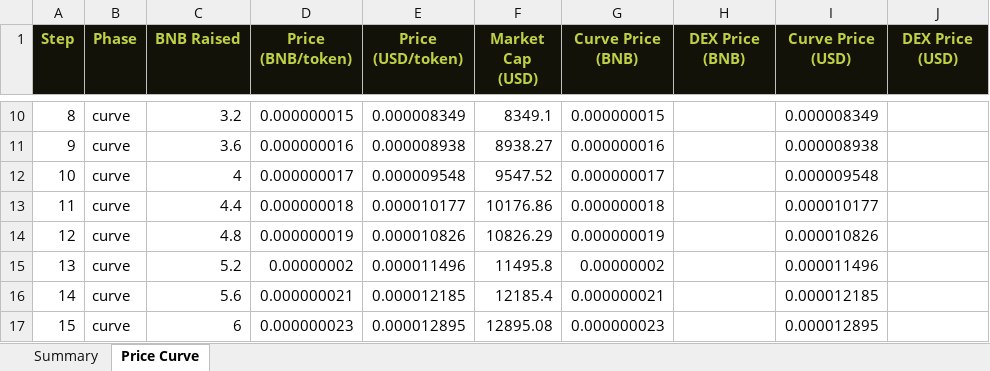
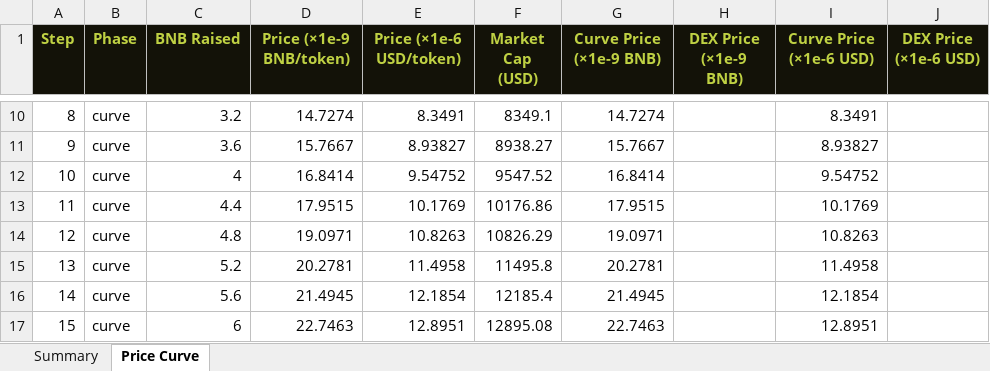
Before and after one commit to nikola43/forgepad.finance, an Excel workbook: docs/reports/fyuz_graduation_v2.xlsx, sheet Price Curve, drawn as a sheet; only a part is shown, gaps mark what is left out; values as stored, in another font and other column widths than the file's, no borders; charts and pictures not drawn; the diff covers the shown part only; the diff names each change by its address in the sheet, - before the commit and + after, or states it on an @@ line.

```diff
--- a/docs/reports/fyuz_graduation_v2.xlsx (sheet Price Curve)
+++ b/docs/reports/fyuz_graduation_v2.xlsx (sheet Price Curve)
-D1: Price (BNB/token)
+D1: Price (×1e-9 BNB/token)
-E1: Price (USD/token)
+E1: Price (×1e-6 USD/token)
-G1: Curve Price (BNB)
+G1: Curve Price (×1e-9 BNB)
-H1: DEX Price (BNB)
+H1: DEX Price (×1e-9 BNB)
-I1: Curve Price (USD)
+I1: Curve Price (×1e-6 USD)
-J1: DEX Price (USD)
+J1: DEX Price (×1e-6 USD)
-D10 (Price (×1e-9 BNB/token)): 0.000000015
+D10 (Price (×1e-9 BNB/token)): 14.7274
-E10 (Price (×1e-6 USD/token)): 0.000008349
+E10 (Price (×1e-6 USD/token)): 8.3491
-G10 (Curve Price (×1e-9 BNB)): 0.000000015
+G10 (Curve Price (×1e-9 BNB)): 14.7274
-I10 (Curve Price (×1e-6 USD)): 0.000008349
+I10 (Curve Price (×1e-6 USD)): 8.3491
-D11 (Price (×1e-9 BNB/token)): 0.000000016
+D11 (Price (×1e-9 BNB/token)): 15.7667
-E11 (Price (×1e-6 USD/token)): 0.000008938
+E11 (Price (×1e-6 USD/token)): 8.93827
-G11 (Curve Price (×1e-9 BNB)): 0.000000016
+G11 (Curve Price (×1e-9 BNB)): 15.7667
-I11 (Curve Price (×1e-6 USD)): 0.000008938
+I11 (Curve Price (×1e-6 USD)): 8.93827
-D12 (Price (×1e-9 BNB/token)): 0.000000017
+D12 (Price (×1e-9 BNB/token)): 16.8414
-E12 (Price (×1e-6 USD/token)): 0.000009548
+E12 (Price (×1e-6 USD/token)): 9.54752
-G12 (Curve Price (×1e-9 BNB)): 0.000000017
+G12 (Curve Price (×1e-9 BNB)): 16.8414
-I12 (Curve Price (×1e-6 USD)): 0.000009548
+I12 (Curve Price (×1e-6 USD)): 9.54752
-D13 (Price (×1e-9 BNB/token)): 0.000000018
+D13 (Price (×1e-9 BNB/token)): 17.9515
-E13 (Price (×1e-6 USD/token)): 0.000010177
+E13 (Price (×1e-6 USD/token)): 10.1769
-G13 (Curve Price (×1e-9 BNB)): 0.000000018
+G13 (Curve Price (×1e-9 BNB)): 17.9515
-I13 (Curve Price (×1e-6 USD)): 0.000010177
+I13 (Curve Price (×1e-6 USD)): 10.1769
-D14 (Price (×1e-9 BNB/token)): 0.000000019
+D14 (Price (×1e-9 BNB/token)): 19.0971
-E14 (Price (×1e-6 USD/token)): 0.000010826
+E14 (Price (×1e-6 USD/token)): 10.8263
-G14 (Curve Price (×1e-9 BNB)): 0.000000019
+G14 (Curve Price (×1e-9 BNB)): 19.0971
-I14 (Curve Price (×1e-6 USD)): 0.000010826
+I14 (Curve Price (×1e-6 USD)): 10.8263
-D15 (Price (×1e-9 BNB/token)): 0.00000002
+D15 (Price (×1e-9 BNB/token)): 20.2781
-E15 (Price (×1e-6 USD/token)): 0.000011496
+E15 (Price (×1e-6 USD/token)): 11.4958
-G15 (Curve Price (×1e-9 BNB)): 0.00000002
+G15 (Curve Price (×1e-9 BNB)): 20.2781
-I15 (Curve Price (×1e-6 USD)): 0.000011496
+I15 (Curve Price (×1e-6 USD)): 11.4958
-D16 (Price (×1e-9 BNB/token)): 0.000000021
+D16 (Price (×1e-9 BNB/token)): 21.4945
-E16 (Price (×1e-6 USD/token)): 0.000012185
+E16 (Price (×1e-6 USD/token)): 12.1854
-G16 (Curve Price (×1e-9 BNB)): 0.000000021
+G16 (Curve Price (×1e-9 BNB)): 21.4945
-I16 (Curve Price (×1e-6 USD)): 0.000012185
+I16 (Curve Price (×1e-6 USD)): 12.1854
-D17 (Price (×1e-9 BNB/token)): 0.000000023
+D17 (Price (×1e-9 BNB/token)): 22.7463
-E17 (Price (×1e-6 USD/token)): 0.000012895
+E17 (Price (×1e-6 USD/token)): 12.8951
-G17 (Curve Price (×1e-9 BNB)): 0.000000023
+G17 (Curve Price (×1e-9 BNB)): 22.7463
-I17 (Curve Price (×1e-6 USD)): 0.000012895
+I17 (Curve Price (×1e-6 USD)): 12.8951
```
Also changed, not shown: 110 edited cells elsewhere in this sheet, charts or pictures, docs/reports/fyuz_graduation_v3.xlsx, 33 other files.
